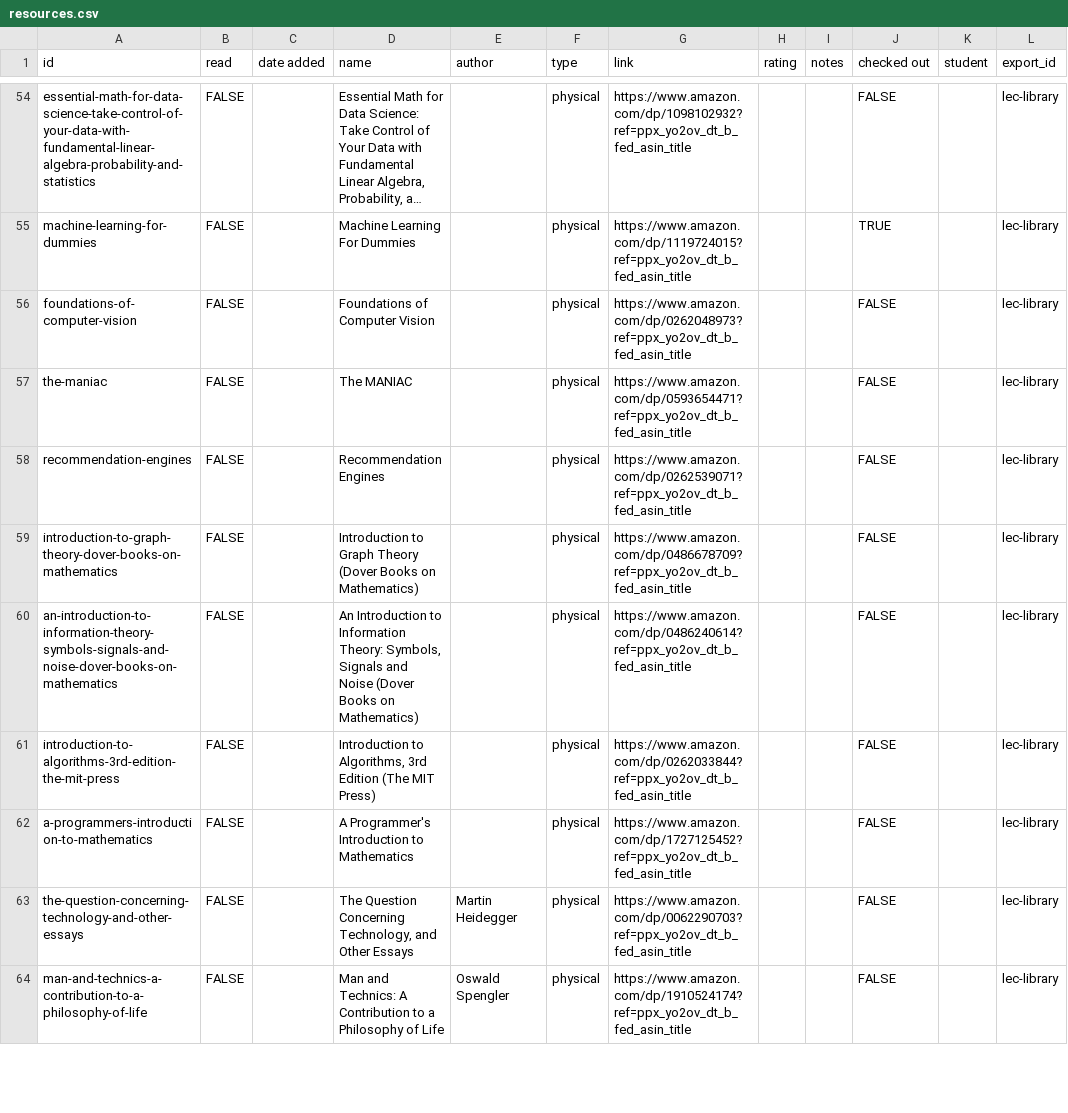
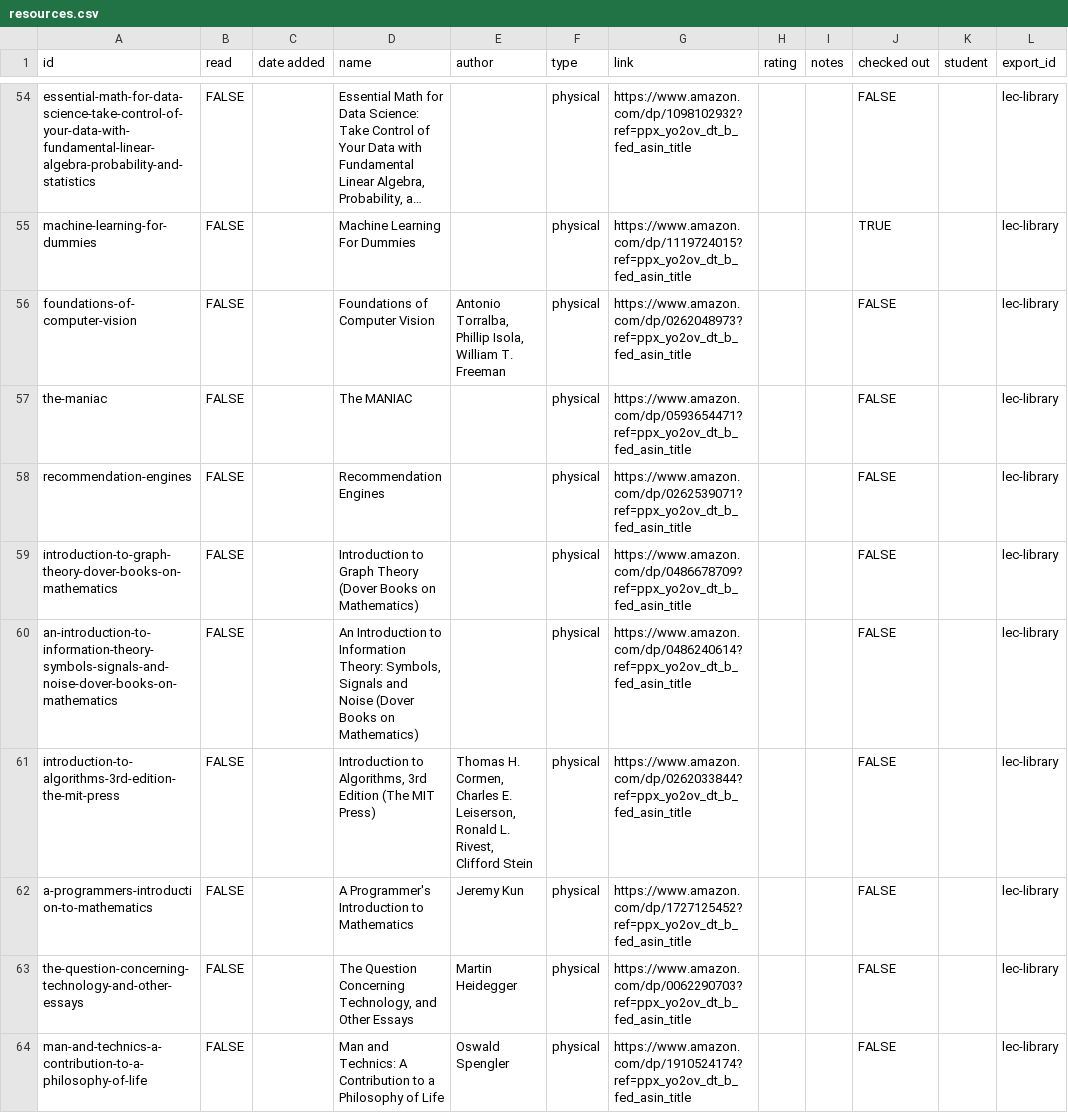
Before and after one commit to Jake18236/Pathfinding-Site-, a CSV file: docs/static/csv/resources.csv, drawn as a sheet; only a part is shown, gaps mark what is left out; long unchanged cells end in …; the diff covers the shown part only; the diff names each change by its address in the sheet, - before the commit and + after, or states it on an @@ line.

```diff
--- a/docs/static/csv/resources.csv
+++ b/docs/static/csv/resources.csv
-E56 (author): (empty)
+E56 (author): Antonio Torralba, Phillip Isola, William T. Freeman
-E61 (author): (empty)
+E61 (author): Thomas H. Cormen, Charles E. Leiserson, Ronald L. Rivest, Clifford Stein
-E62 (author): (empty)
+E62 (author): Jeremy Kun
```
Also changed, not shown: 1 added row and 9 edited cells elsewhere in this file, 5 other files.
